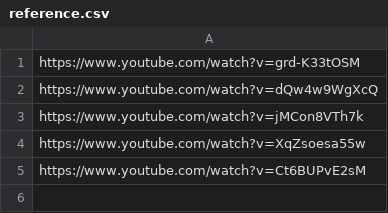
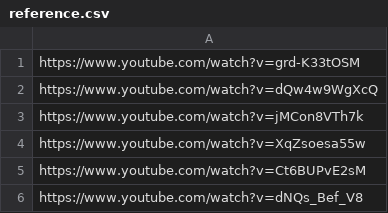
Before and after one commit to akitiss/aprilSoftDev, a CSV file: 08_serve/reference.csv, drawn as a sheet.

Commit message:
omae wa mou shinderiru

```diff
--- a/08_serve/reference.csv
+++ b/08_serve/reference.csv
@@ -5 +5,2 @@ https://www.youtube.com/watch?v=XqZsoesa55w
 https://www.youtube.com/watch?v=Ct6BUPvE2sM
+https://www.youtube.com/watch?v=dNQs_Bef_V8
```
